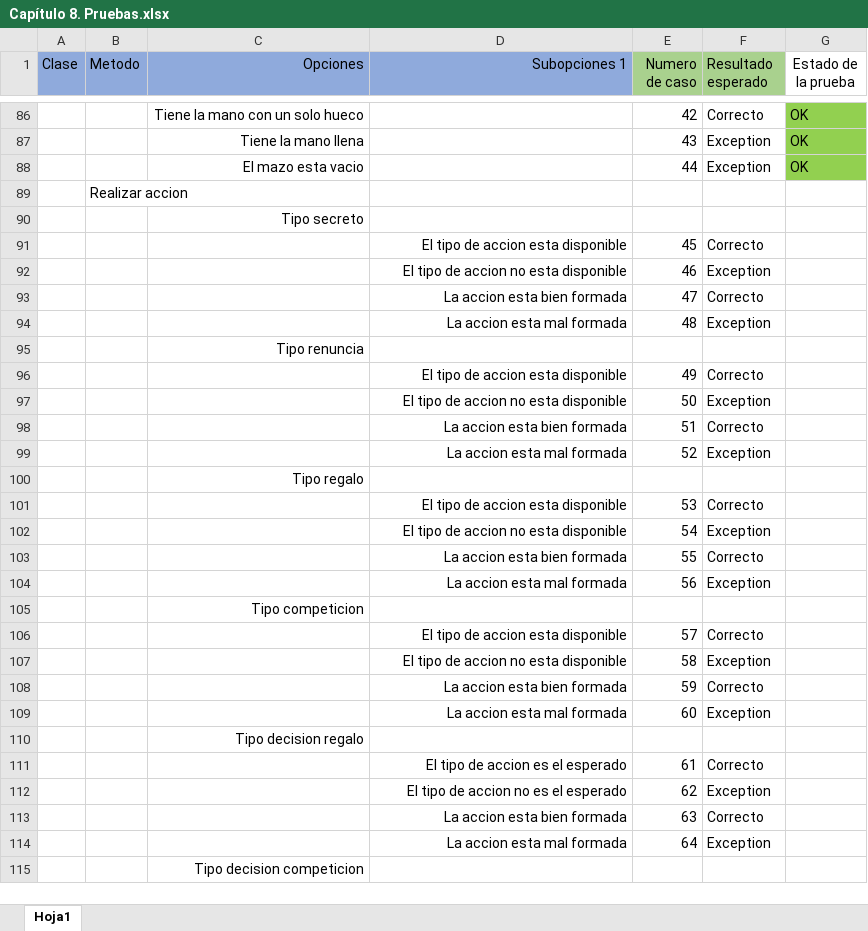
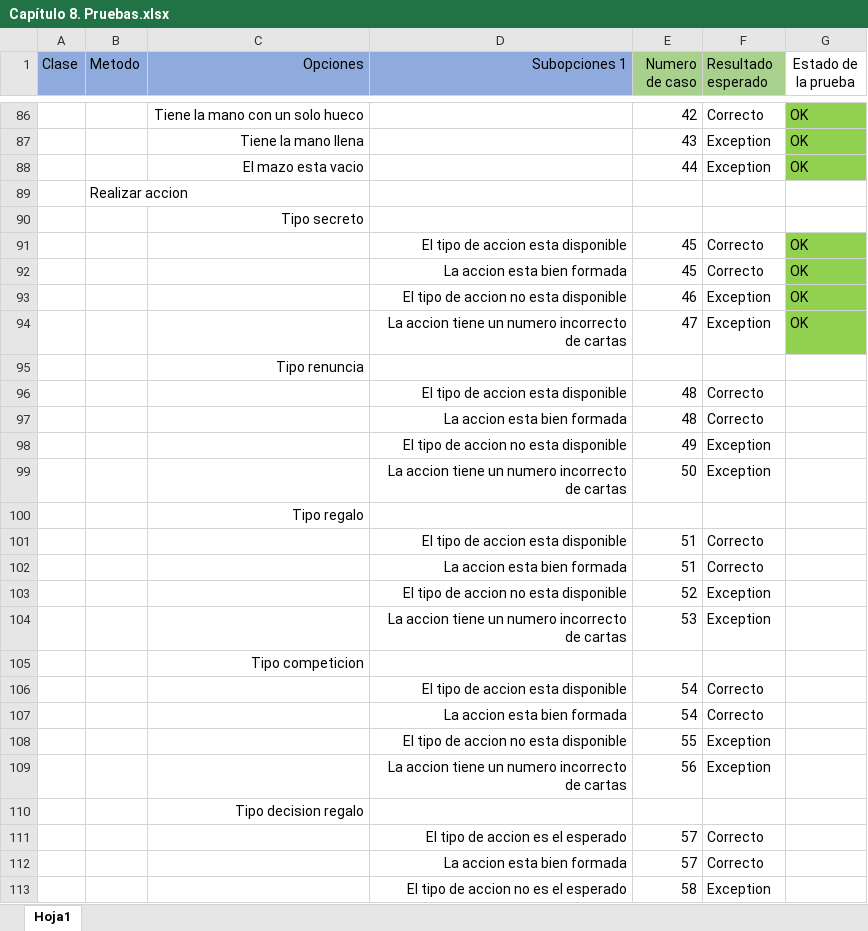
Before and after one commit to samuelmorenov/El-Favor-de-las-Guerreras, an Excel workbook: doc/capitulos/Anexos/Capítulo 8. Pruebas.xlsx, sheet Hoja1, drawn as a sheet; only a part is shown, gaps mark what is left out; the shorter side is filled out with more unchanged rows; values as stored, in another font and other column widths than the file's, no borders; removed rows and columns are numbered as before the commit, all else as after; the diff covers the shown part only; the diff names each change by its address in the sheet, - before the commit and + after, or states it on an @@ line.

```diff
--- a/doc/capitulos/Anexos/Capítulo 8. Pruebas.xlsx (sheet Hoja1)
+++ b/doc/capitulos/Anexos/Capítulo 8. Pruebas.xlsx (sheet Hoja1)
-G91 (Estado de la prueba): (empty)
+G91 (Estado de la prueba): OK
-G91 fill: none
+G91 fill: #92D050
+row 92:  |  |  | La accion esta bien formada | 45 | Correcto | OK
-G93 (Estado de la prueba): (empty)
+G93 (Estado de la prueba): OK
-G93 fill: none
+G93 fill: #92D050
-row 93:  |  |  | La accion esta bien formada | 47 | Correcto
-row 94:  |  |  | La accion esta mal formada | 48 | Exception
+row 94:  |  |  | La accion tiene un numero incorrecto de cartas | 47 | Exception | OK
-E96 (Numero de caso): 49
+E96 (Numero de caso): 48
+row 97:  |  |  | La accion esta bien formada | 48 | Correcto
+row 98:  |  |  | El tipo de accion no esta disponible | 49 | Exception
-D99 (Subopciones 1): El tipo de accion no esta disponible
+D99 (Subopciones 1): La accion tiene un numero incorrecto de cartas
+row 101:  |  |  | El tipo de accion esta disponible | 51 | Correcto
-D103 (Subopciones 1): La accion esta mal formada
+D103 (Subopciones 1): El tipo de accion no esta disponible
-row 101:  |  |  | El tipo de accion esta disponible | 53 | Correcto
-row 102:  |  |  | El tipo de accion no esta disponible | 54 | Exception
-row 103:  |  |  | La accion esta bien formada | 55 | Correcto
-row 104:  |  |  | La accion esta mal formada | 56 | Exception
+row 104:  |  |  | La accion tiene un numero incorrecto de cartas | 53 | Exception
-E106 (Numero de caso): 57
+E106 (Numero de caso): 54
-row 107:  |  |  | El tipo de accion no esta disponible | 58 | Exception
-E107 (Numero de caso): 59
+E107 (Numero de caso): 54
-row 109:  |  |  | La accion esta mal formada | 60 | Exception
+row 108:  |  |  | El tipo de accion no esta disponible | 55 | Exception
+row 109:  |  |  | La accion tiene un numero incorrecto de cartas | 56 | Exception
-E111 (Numero de caso): 61
+E111 (Numero de caso): 57
-row 112:  |  |  | El tipo de accion no es el esperado | 62 | Exception
-E112 (Numero de caso): 63
+E112 (Numero de caso): 57
-row 114:  |  |  | La accion esta mal formada | 64 | Exception
+row 113:  |  |  | El tipo de accion no es el esperado | 58 | Exception
```
Also changed, not shown: 3 added rows, 5 removed rows and 2 edited cells elsewhere in this sheet, formulas that keep their value, 4 other files.
